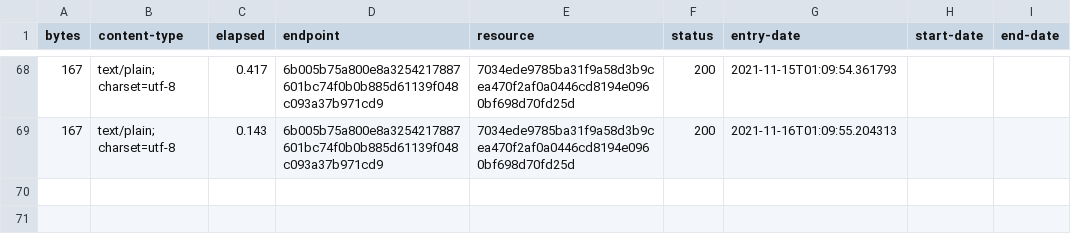
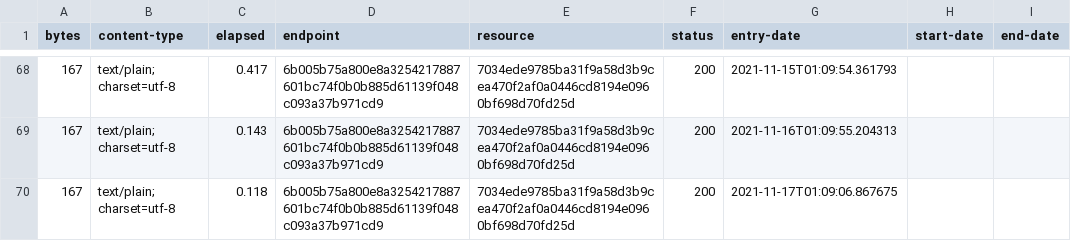
Before and after one commit to digital-land-attic/contribution-funding-status-collection, a CSV file: collection/log.csv, drawn as a sheet; only a part is shown, gaps mark what is left out; the diff names each change by its address in the sheet, - before the commit and + after, or states it on an @@ line.

Commit message:
Collection 2021-11-17

```diff
--- a/collection/log.csv
+++ b/collection/log.csv
+row 70: 167 | text/plain; charset=utf-8 | 0.118 | 6b005b75a800e8a3254217887601bc74f0b0b885d61139f048c093a37b971cd9 | 7034ede9785ba31f9a58d3b9cea470f2af0a0446cd8194e0960bf698d70fd25d | 200 | 2021-11-17T01:09:06.867675
```
